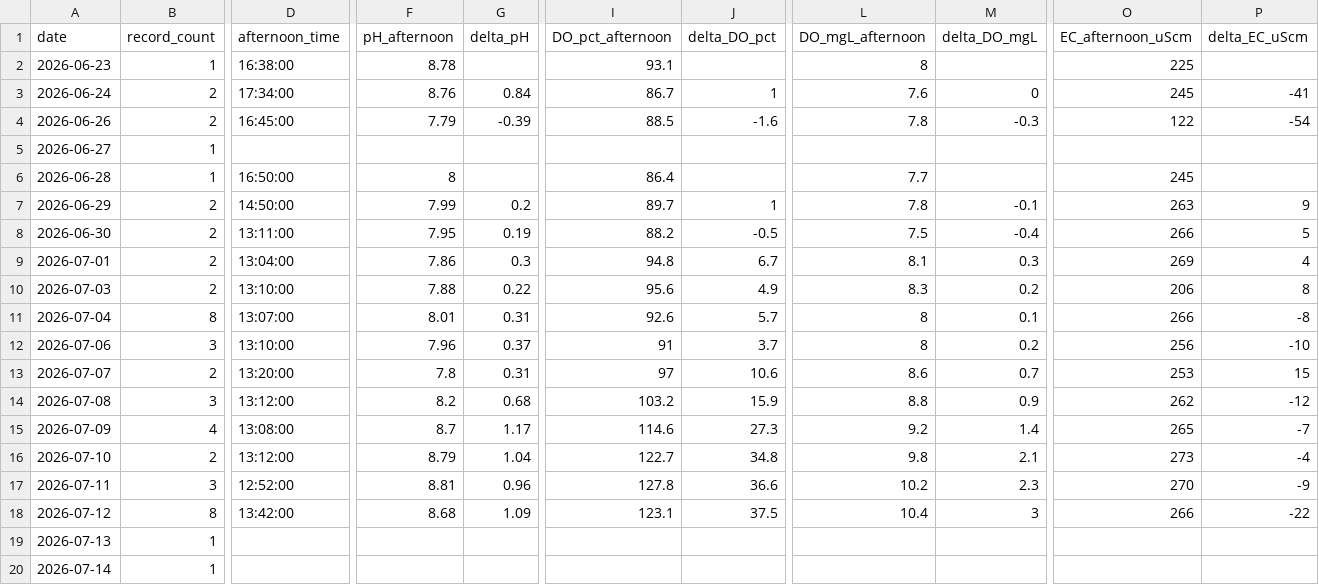
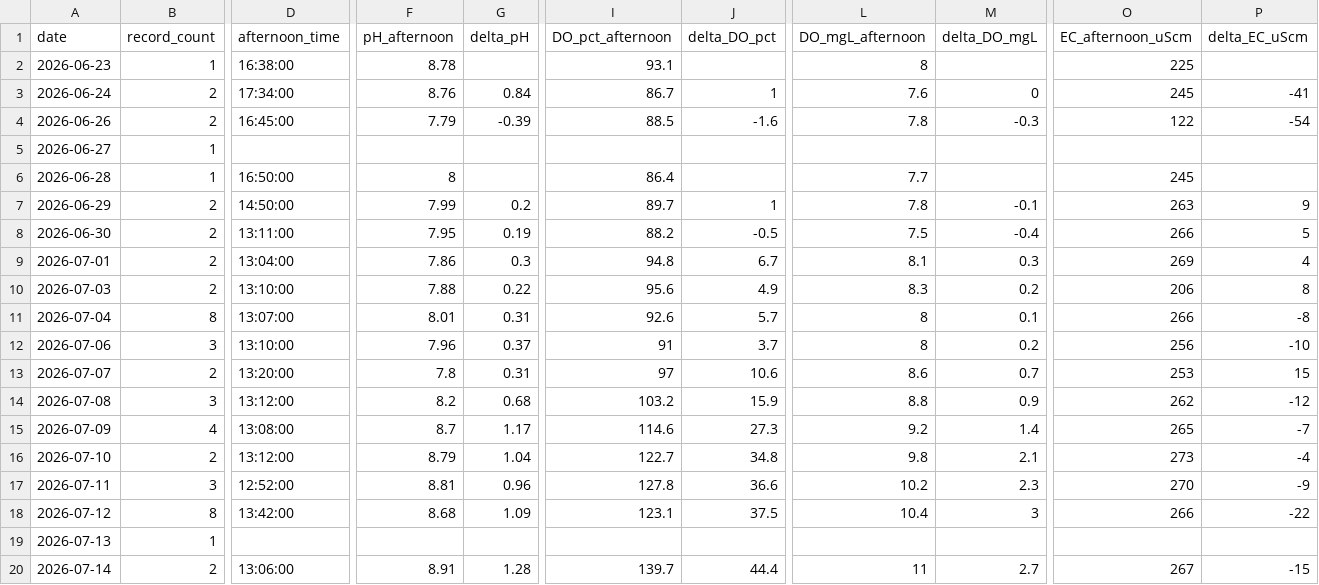
Before and after one commit to hiroshi75/ohgurigawa-water-observatory, a CSV file: data/daily_metrics.csv, drawn as a sheet; only a part is shown, gaps mark what is left out; the diff covers the shown part only; the diff names each change by its address in the sheet, - before the commit and + after, or states it on an @@ line.

```diff
--- a/data/daily_metrics.csv
+++ b/data/daily_metrics.csv
-B20 (record_count): 1
+B20 (record_count): 2
-D20 (afternoon_time): (empty)
+D20 (afternoon_time): 13:06:00
-F20 (pH_afternoon): (empty)
+F20 (pH_afternoon): 8.91
-G20 (delta_pH): (empty)
+G20 (delta_pH): 1.28
-I20 (DO_pct_afternoon): (empty)
+I20 (DO_pct_afternoon): 139.7
-J20 (delta_DO_pct): (empty)
+J20 (delta_DO_pct): 44.4
-L20 (DO_mgL_afternoon): (empty)
+L20 (DO_mgL_afternoon): 11
-M20 (delta_DO_mgL): (empty)
+M20 (delta_DO_mgL): 2.7
-O20 (EC_afternoon_uScm): (empty)
+O20 (EC_afternoon_uScm): 267
-P20 (delta_EC_uScm): (empty)
+P20 (delta_EC_uScm): -15
```
Also changed, not shown: 13 edited cells elsewhere in this file, data/observations.csv, 5 other files.
